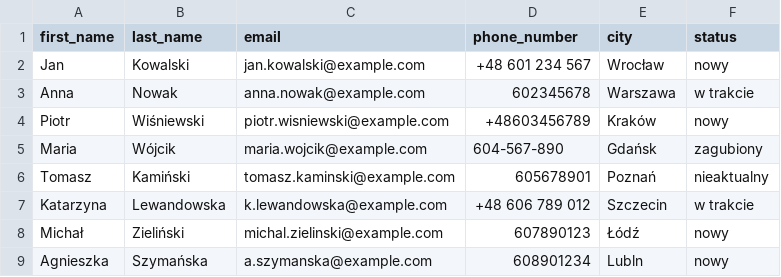
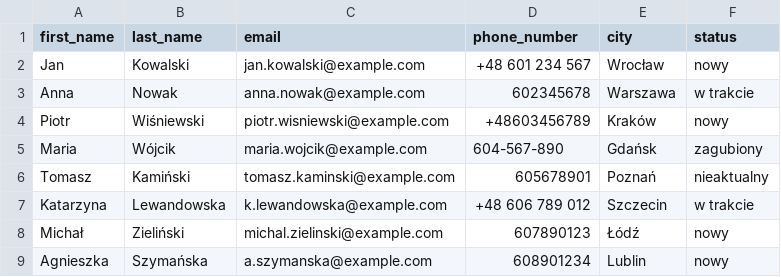
Before and after one commit to Pawel-Truszkowski/contact-manager, a CSV file: sample_contacts.csv, drawn as a sheet.

```diff
--- a/sample_contacts.csv
+++ b/sample_contacts.csv
@@ -8,2 +8,2 @@ Katarzyna,Lewandowska,k.lewandowska@example.com,+48 606 789 012,Szczecin,w trakc
 Michał,Zieliński,michal.zielinski@example.com,607890123,Łódź,nowy
-Agnieszka,Szymańska,a.szymanska@example.com,608901234,Lubln,nowy
+Agnieszka,Szymańska,a.szymanska@example.com,608901234,Lublin,nowy
```
Also changed, not shown: 2 other files.
